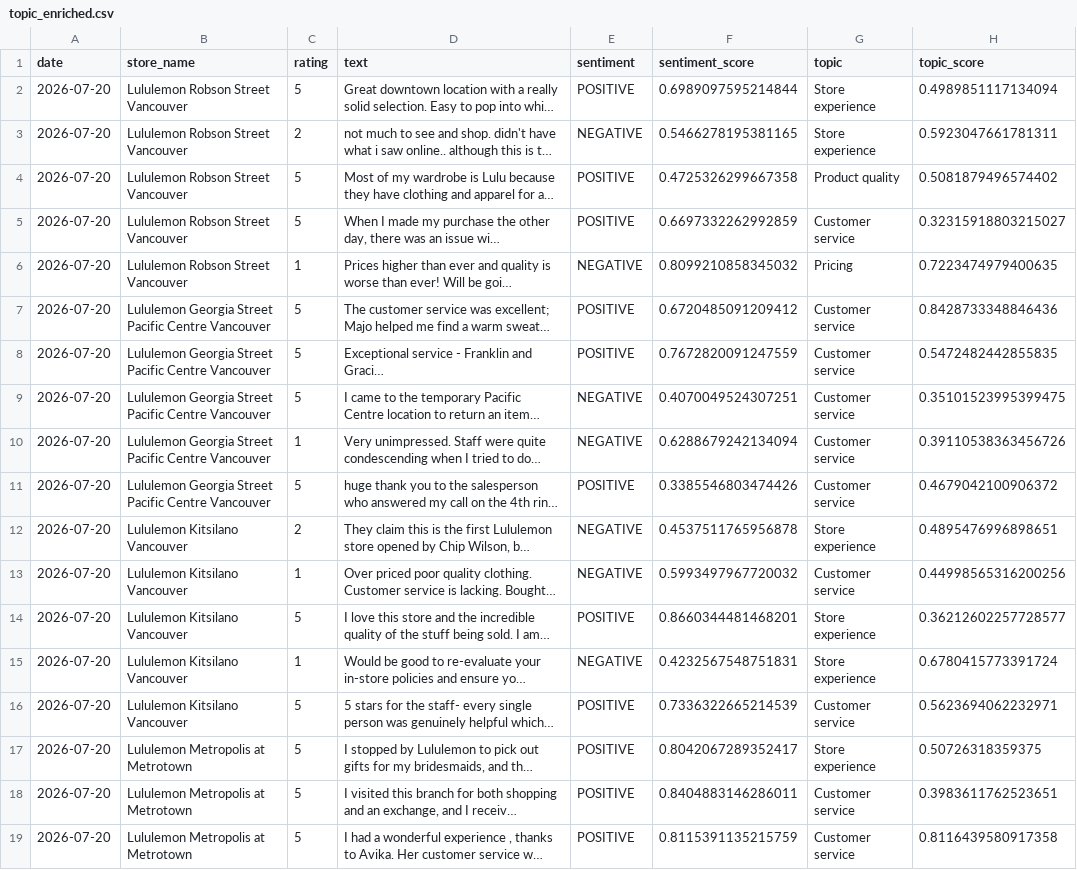
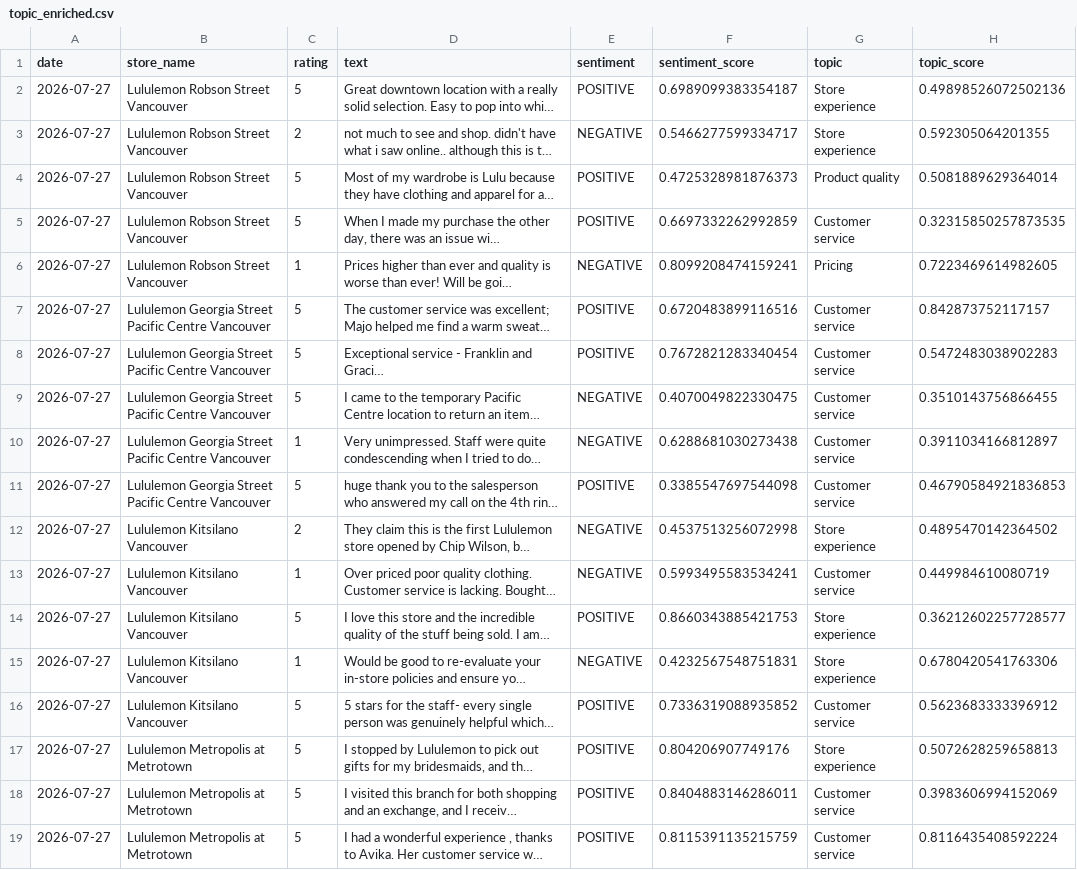
Before and after one commit to pcadic/lululemon-ai-business-insights, a CSV file: data/processed/topic_enriched.csv, drawn as a sheet; only a part is shown; long unchanged cells end in …; the diff covers the shown part only; the diff names each change by its address in the sheet, - before the commit and + after, or states it on an @@ line.

```diff
--- a/data/processed/topic_enriched.csv
+++ b/data/processed/topic_enriched.csv
-A2:A19 (date): 2026-07-20
+A2:A19 (date): 2026-07-27
-F2 (sentiment_score): 0.6989097595214844
+F2 (sentiment_score): 0.6989099383354187
-H2 (topic_score): 0.4989851117134094
+H2 (topic_score): 0.49898526072502136
-F3 (sentiment_score): 0.5466278195381165
+F3 (sentiment_score): 0.5466277599334717
-H3 (topic_score): 0.5923047661781311
+H3 (topic_score): 0.592305064201355
-F4 (sentiment_score): 0.4725326299667358
+F4 (sentiment_score): 0.4725328981876373
-H4 (topic_score): 0.5081879496574402
+H4 (topic_score): 0.5081889629364014
-H5 (topic_score): 0.32315918803215027
+H5 (topic_score): 0.32315850257873535
-F6 (sentiment_score): 0.8099210858345032
+F6 (sentiment_score): 0.8099208474159241
-H6 (topic_score): 0.7223474979400635
+H6 (topic_score): 0.7223469614982605
-F7 (sentiment_score): 0.6720485091209412
+F7 (sentiment_score): 0.6720483899116516
-H7 (topic_score): 0.8428733348846436
+H7 (topic_score): 0.842873752117157
-F8 (sentiment_score): 0.7672820091247559
+F8 (sentiment_score): 0.7672821283340454
-H8 (topic_score): 0.5472482442855835
+H8 (topic_score): 0.5472483038902283
-F9 (sentiment_score): 0.4070049524307251
+F9 (sentiment_score): 0.4070049822330475
-H9 (topic_score): 0.35101523995399475
+H9 (topic_score): 0.3510143756866455
-F10 (sentiment_score): 0.6288679242134094
+F10 (sentiment_score): 0.6288681030273438
-H10 (topic_score): 0.39110538363456726
+H10 (topic_score): 0.3911034166812897
-F11 (sentiment_score): 0.3385546803474426
+F11 (sentiment_score): 0.3385547697544098
-H11 (topic_score): 0.4679042100906372
+H11 (topic_score): 0.46790584921836853
-F12 (sentiment_score): 0.4537511765956878
+F12 (sentiment_score): 0.4537513256072998
-H12 (topic_score): 0.4895476996898651
+H12 (topic_score): 0.4895470142364502
-F13 (sentiment_score): 0.5993497967720032
+F13 (sentiment_score): 0.5993495583534241
-H13 (topic_score): 0.44998565316200256
+H13 (topic_score): 0.449984610080719
-F14 (sentiment_score): 0.8660344481468201
+F14 (sentiment_score): 0.8660343885421753
-H15 (topic_score): 0.6780415773391724
+H15 (topic_score): 0.6780420541763306
-F16 (sentiment_score): 0.7336322665214539
+F16 (sentiment_score): 0.7336319088935852
-H16 (topic_score): 0.5623694062232971
+H16 (topic_score): 0.5623683333396912
-F17 (sentiment_score): 0.8042067289352417
+F17 (sentiment_score): 0.804206907749176
-H17 (topic_score): 0.50726318359375
+H17 (topic_score): 0.5072628259658813
-H18 (topic_score): 0.3983611762523651
+H18 (topic_score): 0.3983606994152069
-H19 (topic_score): 0.8116439580917358
+H19 (topic_score): 0.8116435408592224
```
Also changed, not shown: 1 added row, 1 removed row and 44 edited cells elsewhere in this file, data/processed/business_insights.csv, data/processed/sentiment_enriched.csv.
